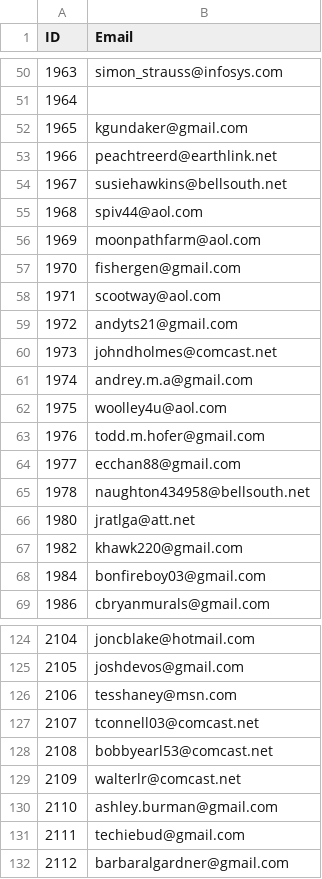
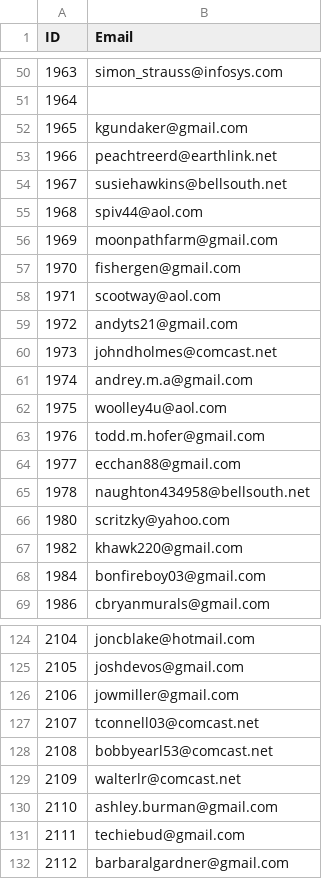
Before and after one commit to techiebud/Variations2, a CSV file: data/voterList.csv, drawn as a sheet; only a part is shown, gaps mark what is left out.

Commit message:
voter List correction

```diff
--- a/data/voterList.csv
+++ b/data/voterList.csv
@@ -55,3 +55,3 @@ ID,Email
 1968,spiv44@aol.com
-1969,moonpathfarm@aol.com
+1969,moonpathfarm@gmail.com
 1970,fishergen@gmail.com
@@ -65,3 +65,3 @@ ID,Email
 1978,naughton434958@bellsouth.net
-1980,jratlga@att.net
+1980,scritzky@yahoo.com
 1982,khawk220@gmail.com
@@ -125,3 +125,3 @@ ID,Email
 2105,joshdevos@gmail.com
-2106,tesshaney@msn.com
+2106,jowmiller@gmail.com
 2107,tconnell03@comcast.net
```
